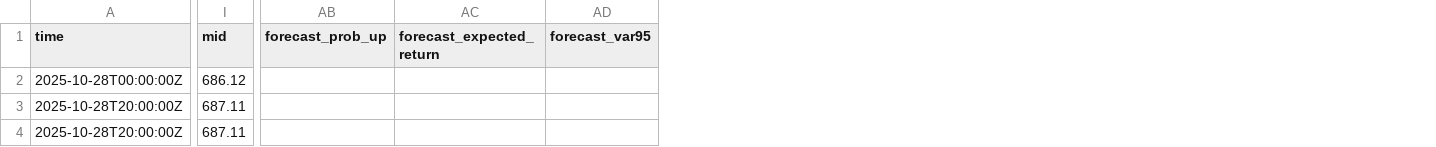
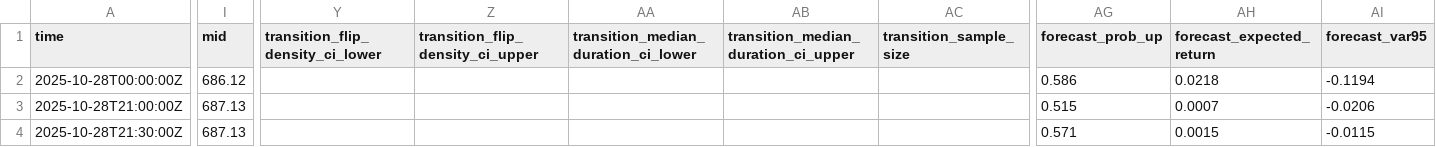
Before and after one commit to JusTraderZulu/Regime_Trading, a CSV file: data/signals/latest/signals.csv, drawn as a sheet; only a part is shown, gaps mark what is left out; addresses are those after the commit; the diff names each change by its address in the sheet, - before the commit and + after, or states it on an @@ line.

```diff
--- a/data/signals/latest/signals.csv
+++ b/data/signals/latest/signals.csv
+column Y (transition_flip_density_ci_lower), empty
+column Z (transition_flip_density_ci_upper), empty
+column AA, row 1: transition_median_duration_ci_lower
+column AB, row 1: transition_median_duration_ci_upper
+column AC (transition_sample_size), empty
-AG2 (forecast_prob_up): (empty)
+AG2 (forecast_prob_up): 0.586
-AH2 (forecast_expected_return): (empty)
+AH2 (forecast_expected_return): 0.0218
-AI2 (forecast_var95): (empty)
+AI2 (forecast_var95): -0.1194
-A3 (time): 2025-10-28T20:00:00Z
+A3 (time): 2025-10-28T21:00:00Z
-I3:I4 (mid): 687.11
+I3:I4 (mid): 687.13
-AG3 (forecast_prob_up): (empty)
+AG3 (forecast_prob_up): 0.515
-AH3 (forecast_expected_return): (empty)
+AH3 (forecast_expected_return): 0.0007
-AI3 (forecast_var95): (empty)
+AI3 (forecast_var95): -0.0206
-A4 (time): 2025-10-28T20:00:00Z
+A4 (time): 2025-10-28T21:30:00Z
-AG4 (forecast_prob_up): (empty)
+AG4 (forecast_prob_up): 0.571
-AH4 (forecast_expected_return): (empty)
+AH4 (forecast_expected_return): 0.0015
-AI4 (forecast_var95): (empty)
+AI4 (forecast_var95): -0.0115
```
Also changed, not shown: 3 other files.
